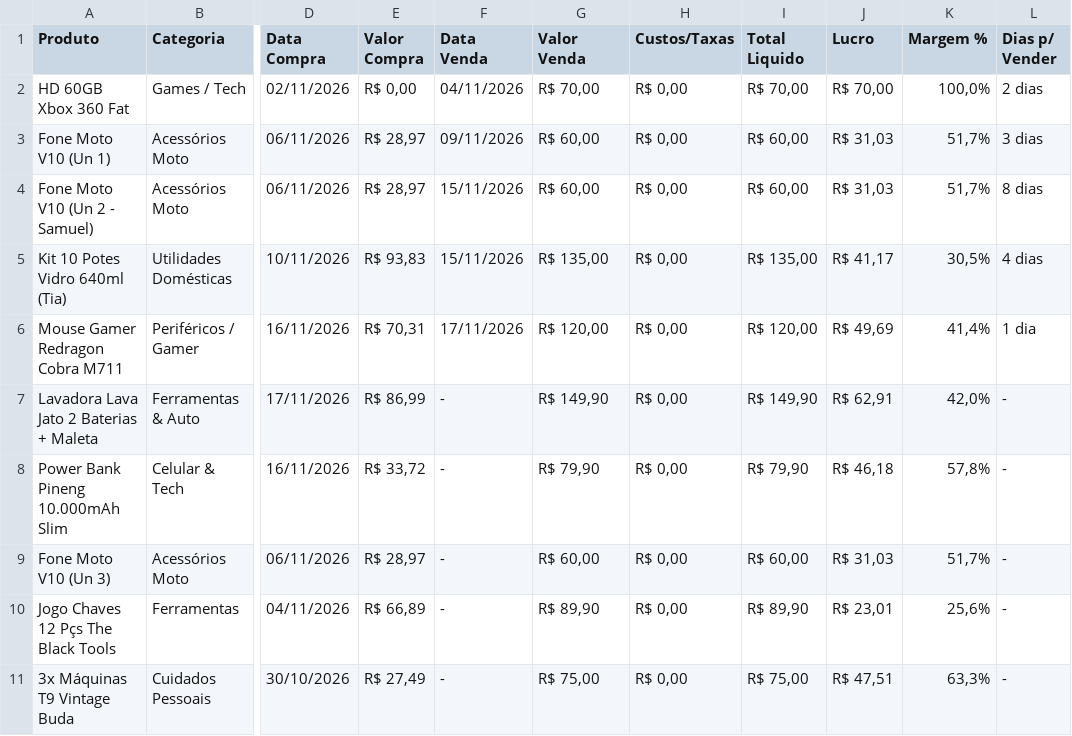
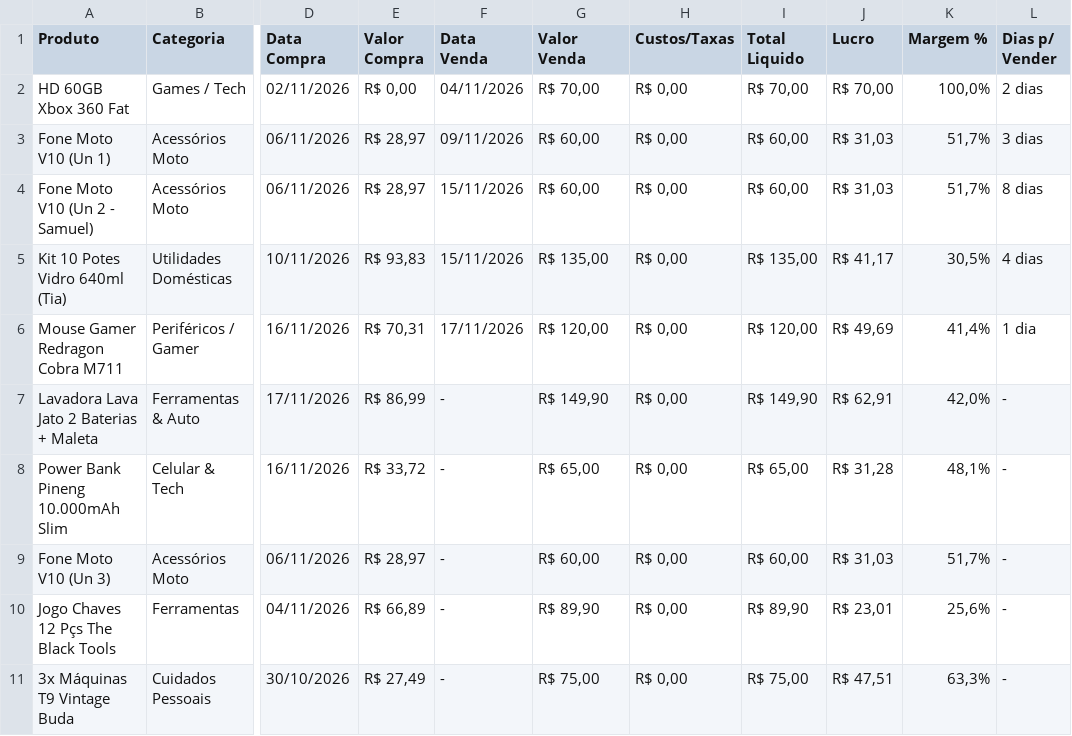
Before and after one commit to magodaultilidade-boop/magodaultilidade, a CSV file: _Painel/Planilha_Controle_CV.csv, drawn as a sheet; only a part is shown, gaps mark what is left out; the diff names each change by its address in the sheet, - before the commit and + after, or states it on an @@ line.

Commit message:
painel: atualizar preco do Power Bank para R$ 65 (estrategia de giro rapido)

```diff
--- a/_Painel/Planilha_Controle_CV.csv
+++ b/_Painel/Planilha_Controle_CV.csv
-G8 (Valor Venda): R$ 79,90
+G8 (Valor Venda): R$ 65,00
-I8 (Total Liquido): R$ 79,90
+I8 (Total Liquido): R$ 65,00
-J8 (Lucro): R$ 46,18
+J8 (Lucro): R$ 31,28
-K8 (Margem %): 57,8%
+K8 (Margem %): 48,1%
```
Also changed, not shown: 4 other files.
